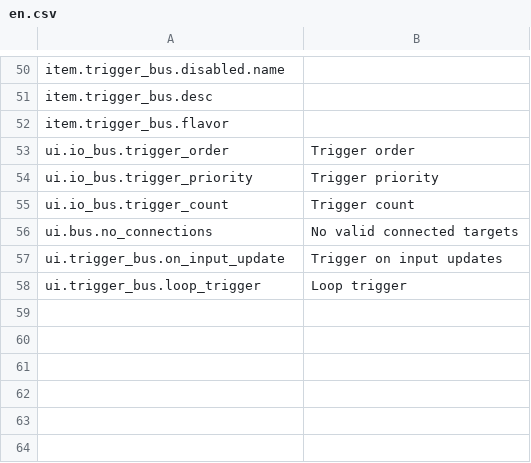
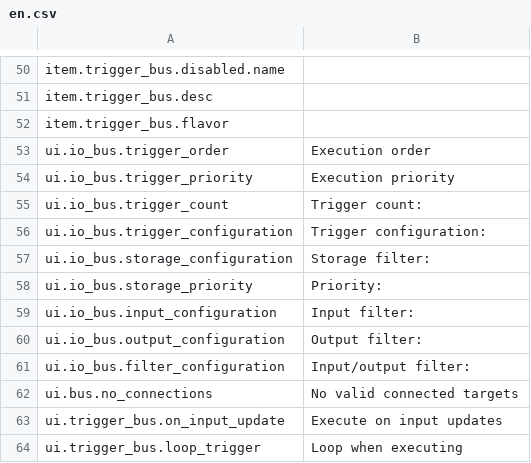
Before and after one commit to EikoocS/DigitalLogistics, a CSV file: Localization/en.csv, drawn as a sheet; only a part is shown, gaps mark what is left out.

Commit message:
Add bus night schedules and refine configuration tables

```diff
--- a/Localization/en.csv
+++ b/Localization/en.csv
@@ -52,7 +52,13 @@ item.trigger_bus.desc,
 item.trigger_bus.flavor,
-ui.io_bus.trigger_order,Trigger order
-ui.io_bus.trigger_priority,Trigger priority
-ui.io_bus.trigger_count,Trigger count
+ui.io_bus.trigger_order,Execution order
+ui.io_bus.trigger_priority,Execution priority
+ui.io_bus.trigger_count,Trigger count:
+ui.io_bus.trigger_configuration,Trigger configuration:
+ui.io_bus.storage_configuration,Storage filter:
+ui.io_bus.storage_priority,Priority:
+ui.io_bus.input_configuration,Input filter:
+ui.io_bus.output_configuration,Output filter:
+ui.io_bus.filter_configuration,Input/output filter:
 ui.bus.no_connections,No valid connected targets
-ui.trigger_bus.on_input_update,Trigger on input updates
-ui.trigger_bus.loop_trigger,Loop trigger
+ui.trigger_bus.on_input_update,Execute on input updates
+ui.trigger_bus.loop_trigger,Loop when executing
```
Also changed, not shown: Localization/zh.csv, 8 other files.
